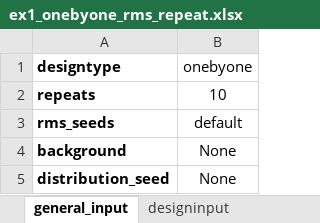
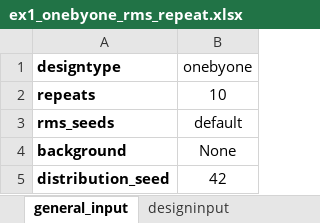
Before and after one commit to equinor/semeio, an Excel workbook: src/semeio/fmudesign/examples/ex1_onebyone_rms_repeat.xlsx, sheet general_input, drawn as a sheet; values as stored, in another font and other column widths than the file's, no borders; the diff names each change by its address in the sheet, - before the commit and + after, or states it on an @@ line.

```diff
--- a/src/semeio/fmudesign/examples/ex1_onebyone_rms_repeat.xlsx (sheet general_input)
+++ b/src/semeio/fmudesign/examples/ex1_onebyone_rms_repeat.xlsx (sheet general_input)
-B5 (onebyone): None
+B5 (onebyone): 42
```
Also changed, not shown: sheet defaultvalues, src/semeio/fmudesign/examples/ex2_correlations.xlsx, src/semeio/fmudesign/examples/ex3_velocities.xlsx, 5 other files.
